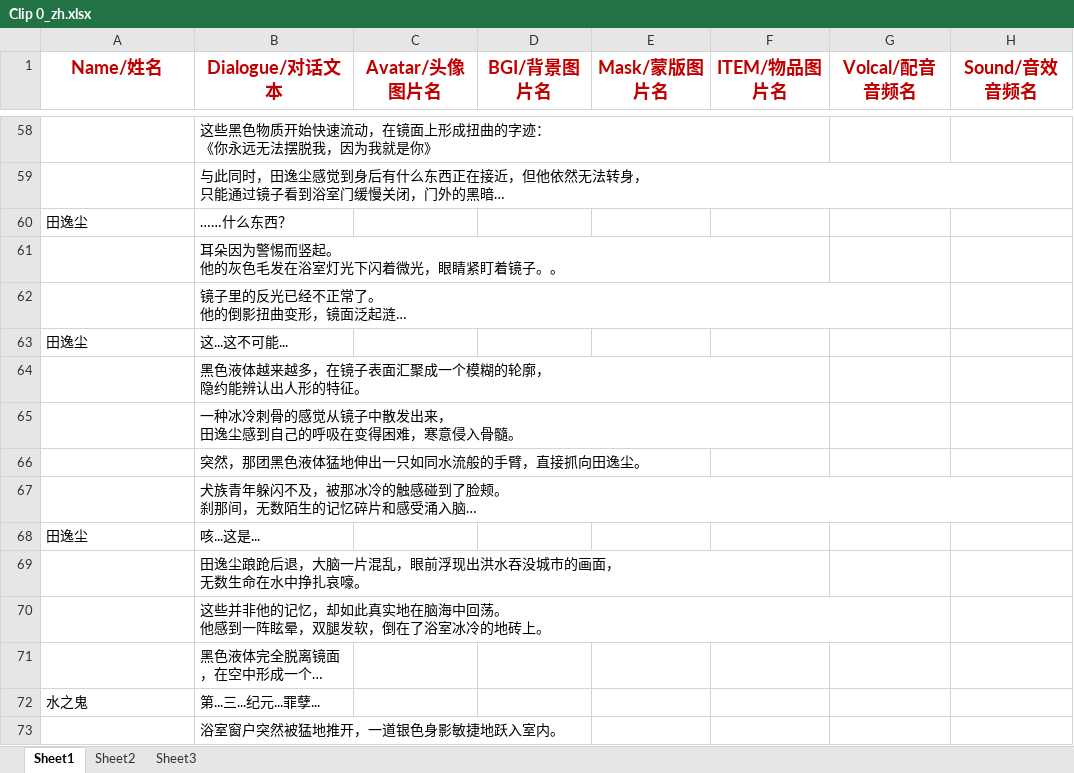
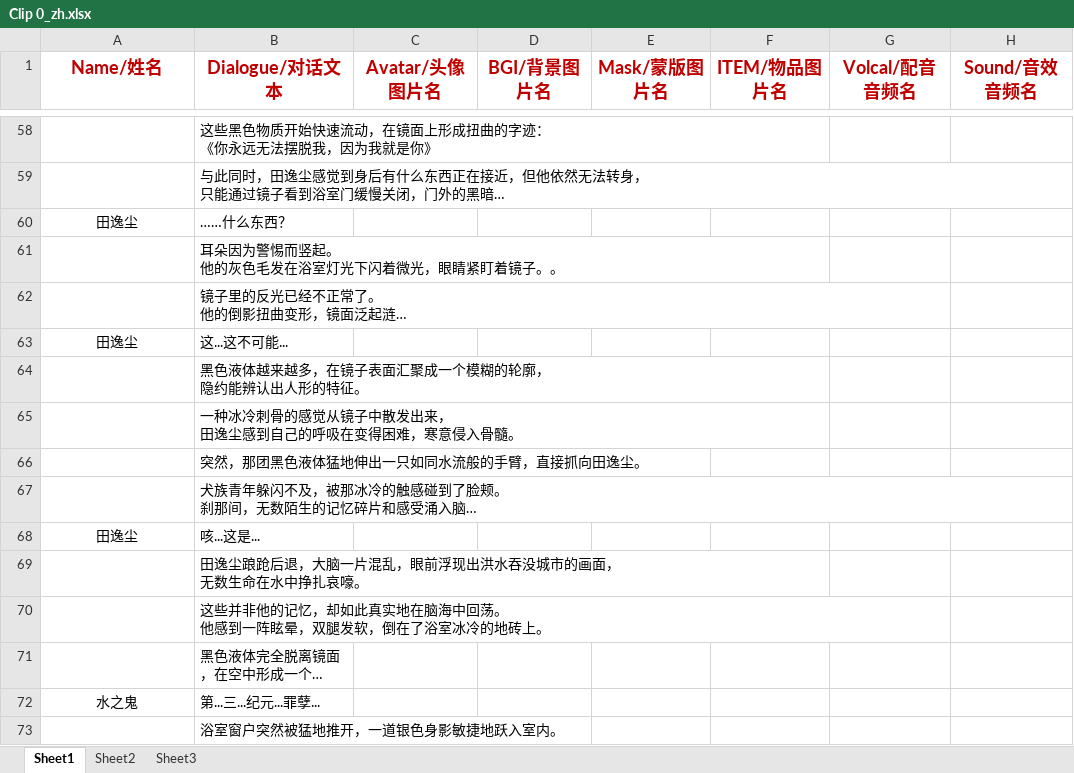
Before and after one commit to Moxiaoqi-L/Git, an Excel workbook: Assets/StreamingAssets/VisualNovel/Story/MainStory/Chapter 0/Clip 0_zh.xlsx, sheet Sheet1, drawn as a sheet; only a part is shown, gaps mark what is left out; long unchanged cells end in …; values as stored, in another font and other column widths than the file's, no borders; the diff covers the shown part only; the diff names each change by its address in the sheet, - before the commit and + after, or states it on an @@ line.

```diff
--- a/Assets/StreamingAssets/VisualNovel/Story/MainStory/Chapter 0/Clip 0_zh.xlsx (sheet Sheet1)
+++ b/Assets/StreamingAssets/VisualNovel/Story/MainStory/Chapter 0/Clip 0_zh.xlsx (sheet Sheet1)
-A60 alignment: left
+A60 alignment: center
-A63 alignment: left
+A63 alignment: center
-A68 alignment: left
+A68 alignment: center
-A72 alignment: left
+A72 alignment: center
```
Also changed, not shown: 1 edited cell and cell formats elsewhere in this sheet, 29 other files.
